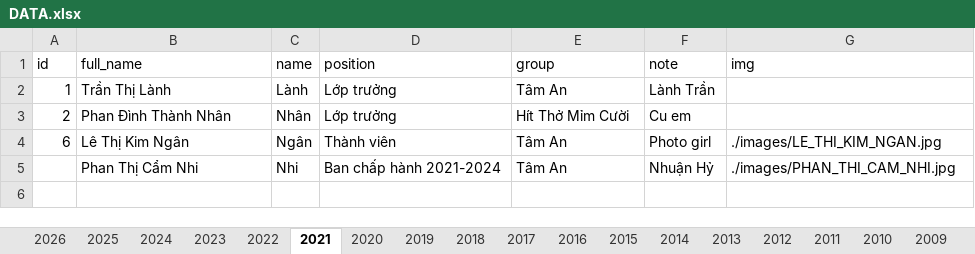
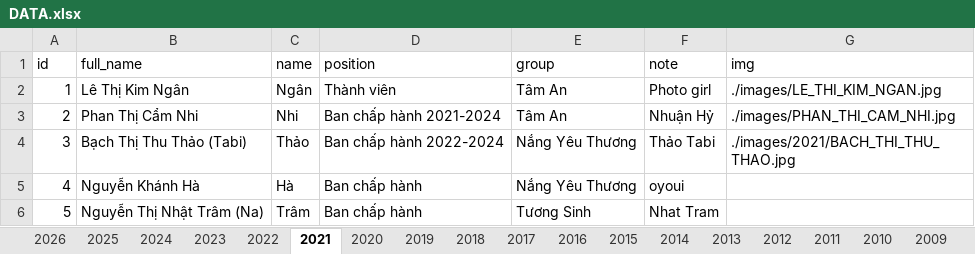
Before and after one commit to bantruyenthongchanhtam/hoc-chung-chanh-tam, an Excel workbook: data/DATA.xlsx, sheet 2021, drawn as a sheet; values as stored, in another font and other column widths than the file's, no borders; removed rows and columns are numbered as before the commit, all else as after; the diff names each change by its address in the sheet, - before the commit and + after, or states it on an @@ line.

```diff
--- a/data/DATA.xlsx (sheet 2021)
+++ b/data/DATA.xlsx (sheet 2021)
-row 2: 1 | Trần Thị Lành | Lành | Lớp trưởng | Tâm An | Lành Trần
-row 3: 2 | Phan Đình Thành Nhân | Nhân | Lớp trưởng | Hít Thở Mỉm Cười | Cu em
-A2 (id): 6
+A2 (id): 1
-A3 (id): (empty)
+A3 (id): 2
+row 4: 3 | Bạch Thị Thu Thảo (Tabi) | Thảo | Ban chấp hành 2022-2024 | Nắng Yêu Thương | Thảo Tabi | ./images/2021/BACH_THI_THU_THAO.jpg
+row 5: 4 | Nguyễn Khánh Hà | Hà | Ban chấp hành | Nắng Yêu Thương | oyoui
+row 6: 5 | Nguyễn Thị Nhật Trâm (Na) | Trâm | Ban chấp hành | Tương Sinh | Nhat Tram
```
Also changed, not shown: sheet 2025, sheet 2024, sheet 2022, sheet 2023, sheet 2026, sheet 2020, 8 more sheets, 29 other files.
